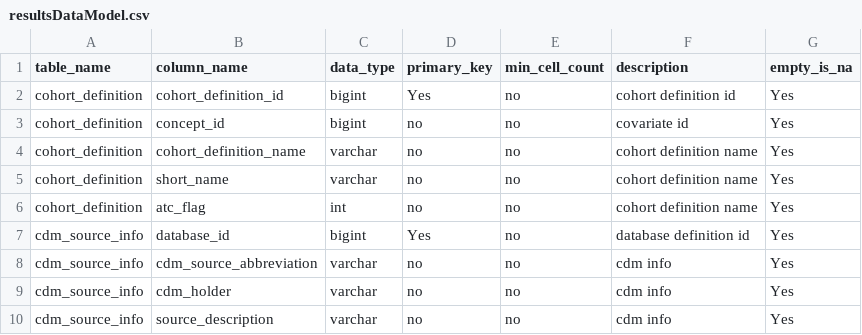
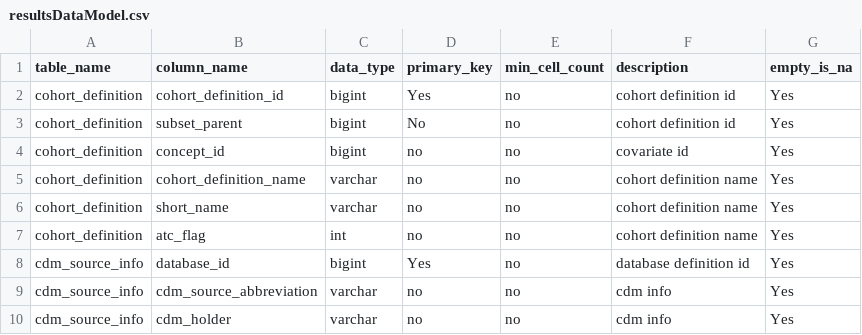
Before and after one commit to OHDSI/ComparatorSelectionExplorer, a CSV file: inst/settings/resultsDataModel.csv, drawn as a sheet; only a part is shown; the shorter side is filled out with more unchanged rows.

Commit message:
Subset parent ids added to reference files

```diff
--- a/inst/settings/resultsDataModel.csv
+++ b/inst/settings/resultsDataModel.csv
@@ -2,2 +2,3 @@ table_name,column_name,data_type,primary_key,min_cell_count,description,empty_is
 cohort_definition,cohort_definition_id,bigint,Yes,no,cohort definition id,Yes
+cohort_definition,subset_parent,bigint,No,no,cohort definition id,Yes
 cohort_definition,concept_id,bigint,no,no,covariate id,Yes
```
Also changed, not shown: 3 other files.
